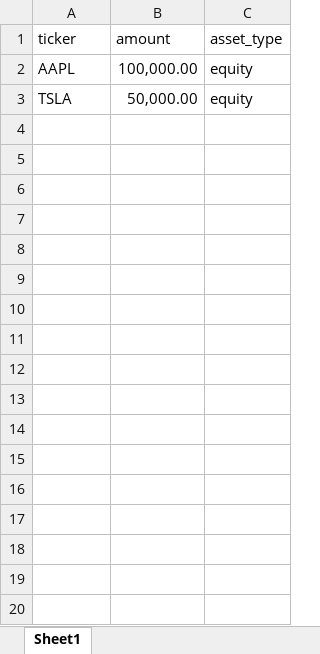
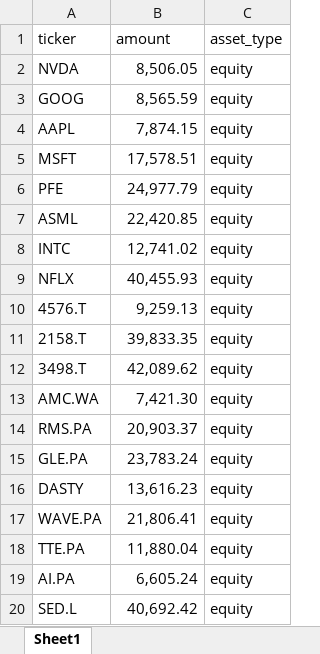
Before and after one commit to HnH19/tsm-assetmanagement-trading, an Excel workbook: portfolio.xlsx, sheet Sheet1, drawn as a sheet; only a part is shown; values as stored, in another font and other column widths than the file's, no borders; removed rows and columns are numbered as before the commit, all else as after; the diff covers the shown part only; the diff names each change by its address in the sheet, - before the commit and + after, or states it on an @@ line.

```diff
--- a/portfolio.xlsx (sheet Sheet1)
+++ b/portfolio.xlsx (sheet Sheet1)
+row 2: NVDA | 8,506.05 | equity
+row 3: GOOG | 8,565.59 | equity
-B4 (amount): 100,000.00
+B4 (amount): 7,874.15
-row 3: TSLA | 50,000.00 | equity
+row 5: MSFT | 17,578.51 | equity
+row 6: PFE | 24,977.79 | equity
+row 7: ASML | 22,420.85 | equity
+row 8: INTC | 12,741.02 | equity
+row 9: NFLX | 40,455.93 | equity
+row 10: 4576.T | 9,259.13 | equity
+row 11: 2158.T | 39,833.35 | equity
+row 12: 3498.T | 42,089.62 | equity
+row 13: AMC.WA | 7,421.30 | equity
+row 14: RMS.PA | 20,903.37 | equity
+row 15: GLE.PA | 23,783.24 | equity
+row 16: DASTY | 13,616.23 | equity
+row 17: WAVE.PA | 21,806.41 | equity
+row 18: TTE.PA | 11,880.04 | equity
+row 19: AI.PA | 6,605.24 | equity
+row 20: SED.L | 40,692.42 | equity
```
Also changed, not shown: 16 added rows elsewhere in this sheet, 18 other files.
